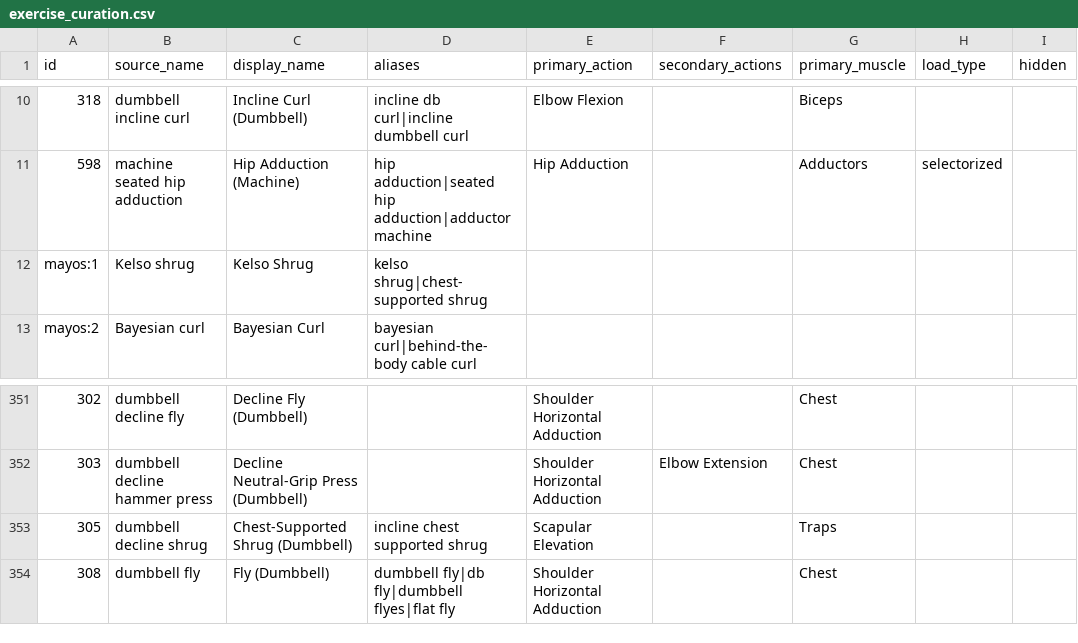
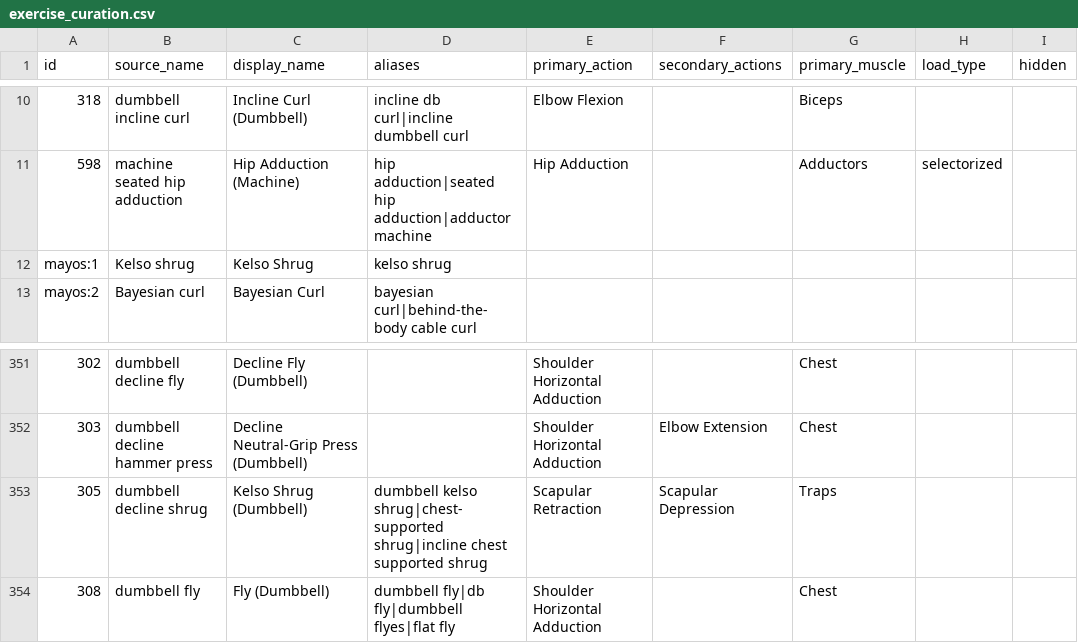
Before and after one commit to ahmedtvmer/MAYOS, a CSV file: data/exercise_curation.csv, drawn as a sheet; only a part is shown, gaps mark what is left out; the diff names each change by its address in the sheet, - before the commit and + after, or states it on an @@ line.

```diff
--- a/data/exercise_curation.csv
+++ b/data/exercise_curation.csv
-D12 (aliases): kelso shrug|chest-supported shrug
+D12 (aliases): kelso shrug
-C353 (display_name): Chest-Supported Shrug (Dumbbell)
+C353 (display_name): Kelso Shrug (Dumbbell)
-D353 (aliases): incline chest supported…
+D353 (aliases): dumbbell kelso shrug|chest-supported shrug|incline chest supported…
-E353 (primary_action): Scapular Elevation
+E353 (primary_action): Scapular Retraction
-F353 (secondary_actions): (empty)
+F353 (secondary_actions): Scapular Depression
```
Also changed, not shown: 3 other files.
